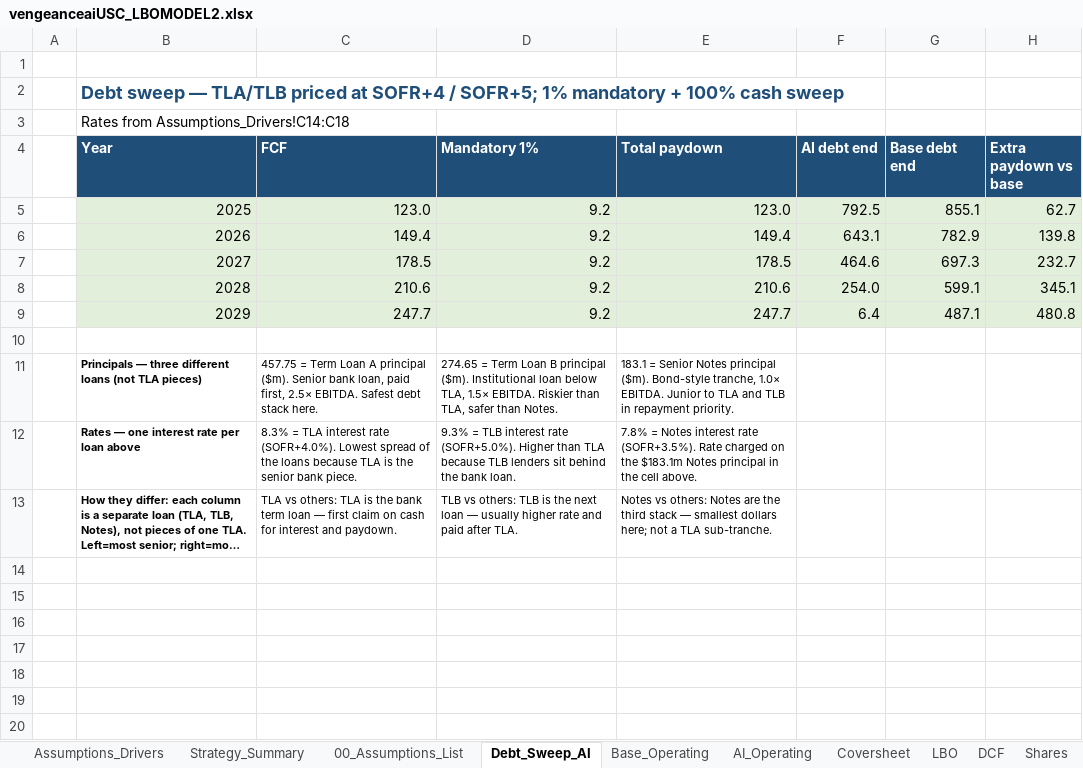
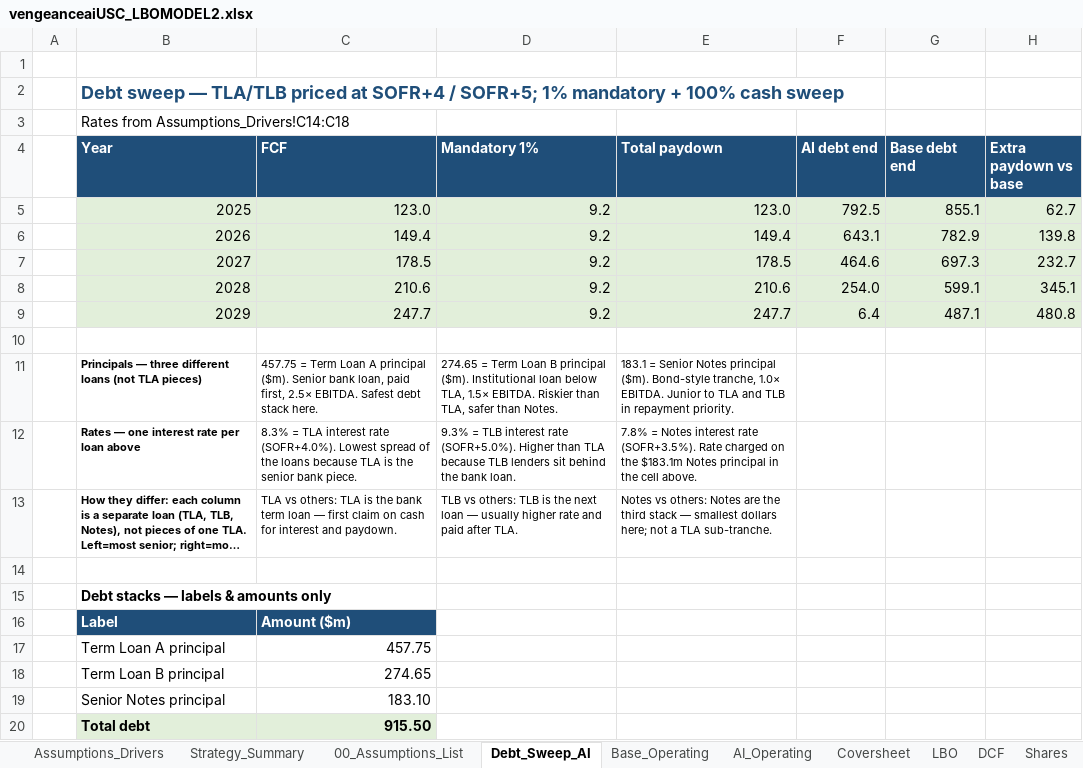
Before and after one commit to vengeanceaiUSC/Rainmaker, an Excel workbook: LBO/output/vengeanceaiUSC_LBOMODEL2.xlsx, sheet Debt_Sweep_AI, drawn as a sheet; long unchanged cells end in …; values as stored, in another font and other column widths than the file's, no borders; charts and pictures not drawn; the diff names each change by its address in the sheet, - before the commit and + after, or states it on an @@ line.

```diff
--- a/LBO/output/vengeanceaiUSC_LBOMODEL2.xlsx (sheet Debt_Sweep_AI)
+++ b/LBO/output/vengeanceaiUSC_LBOMODEL2.xlsx (sheet Debt_Sweep_AI)
+row 14: (empty)
+row 15:  | Debt stacks — labels & amounts only
+row 16:  | Label | Amount ($m)
+row 17:  | Term Loan A principal | 457.75
+row 18:  | Term Loan B principal | 274.65
+row 19:  | Senior Notes principal | 183.10
+row 20:  | Total debt | 915.50
```
Also changed, not shown: charts or pictures, vengeanceaiUSC_LBOMODEL2.xlsx.
